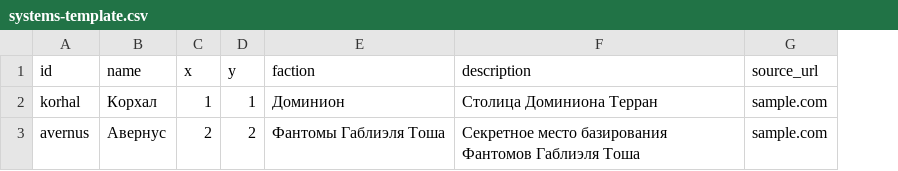
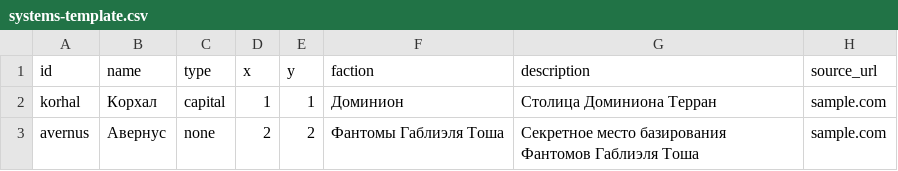
Before and after one commit to IntenceResearching/KopruluMap-v1, a CSV file: data/systems-template.csv, drawn as a sheet; the diff names each change by its address in the sheet, - before the commit and + after, or states it on an @@ line.

Commit message:
Document system and place type fields
Co-authored-by: arena-agent <297053741+arena-agent@users.noreply.github.com>

```diff
--- a/data/systems-template.csv
+++ b/data/systems-template.csv
+column C (type), rows 2-3: capital | none
```
Also changed, not shown: 4 other files.
